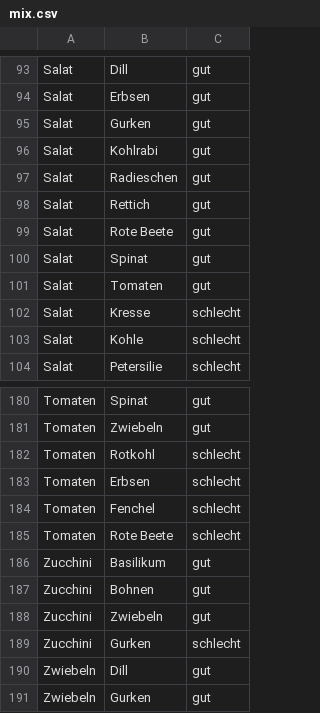
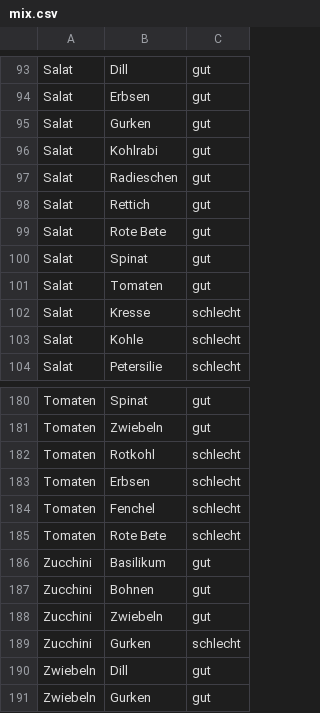
Before and after one commit to mobanisto/gartendaten, a CSV file: data/mix.csv, drawn as a sheet; only a part is shown, gaps mark what is left out; the diff covers the shown part only.

Commit message:
Rote Bete richtig geschrieben

```diff
--- a/data/mix.csv
+++ b/data/mix.csv
@@ -98,3 +98,3 @@ Salat,Radieschen,gut
 Salat,Rettich,gut
-Salat,Rote Beete,gut
+Salat,Rote Bete,gut
 Salat,Spinat,gut
@@ -184,3 +184,3 @@ Tomaten,Erbsen,schlecht
 Tomaten,Fenchel,schlecht
-Tomaten,Rote Beete,schlecht
+Tomaten,Rote Bete,schlecht
 Zucchini,Basilikum,gut
```
Also changed, not shown: 10 edited cells elsewhere in this file.
